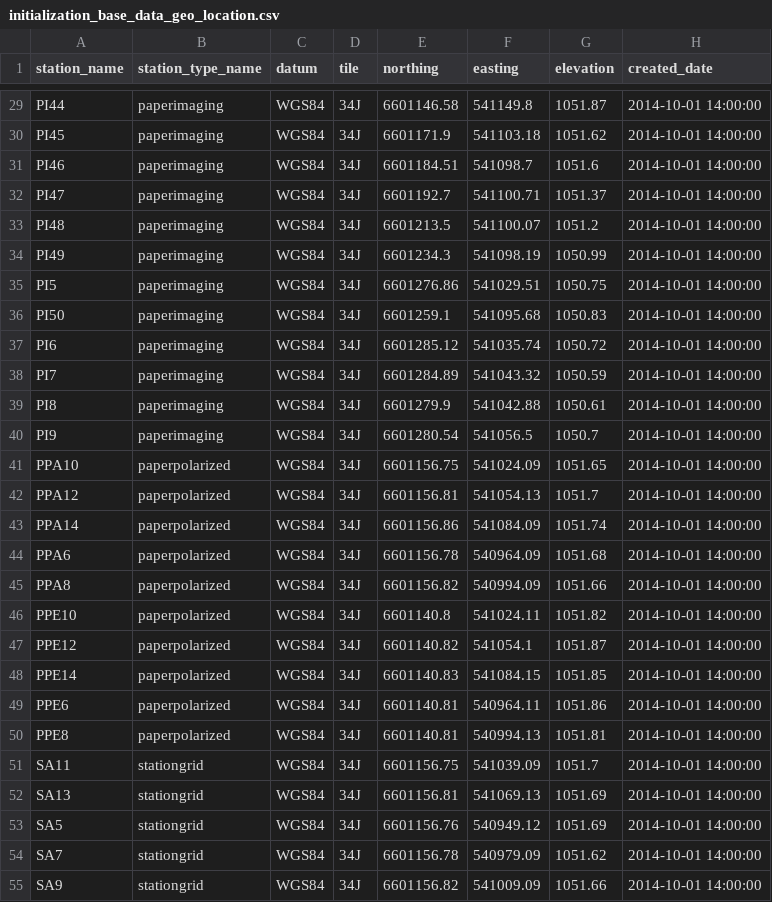
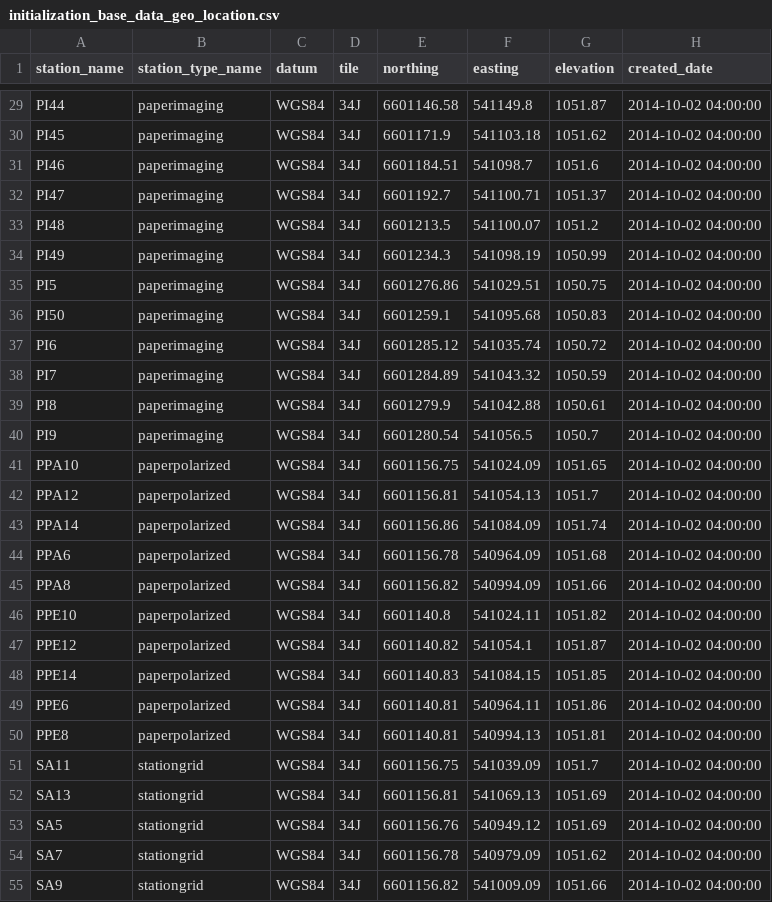
Before and after one commit to HERA-Team/hera_mc, a CSV file: hera_mc/data/initialization_base_data_geo_location.csv, drawn as a sheet; only a part is shown, gaps mark what is left out; the diff covers the shown part only; the diff names each change by its address in the sheet, - before the commit and + after, or states it on an @@ line.

```diff
--- a/hera_mc/data/initialization_base_data_geo_location.csv
+++ b/hera_mc/data/initialization_base_data_geo_location.csv
-H29:H55 (created_date): 2014-10-01 14:00:00
+H29:H55 (created_date): 2014-10-02 04:00:00
```
Also changed, not shown: 109 edited cells elsewhere in this file, hera_mc/data/initialization_base_data_connections.csv, hera_mc/data/initialization_base_data_parts_paper.csv, 5 other files.
